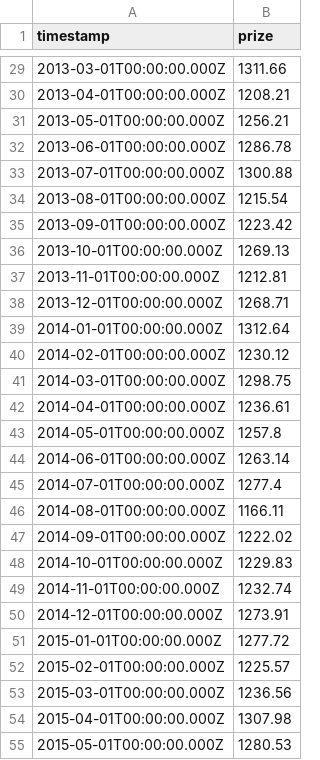
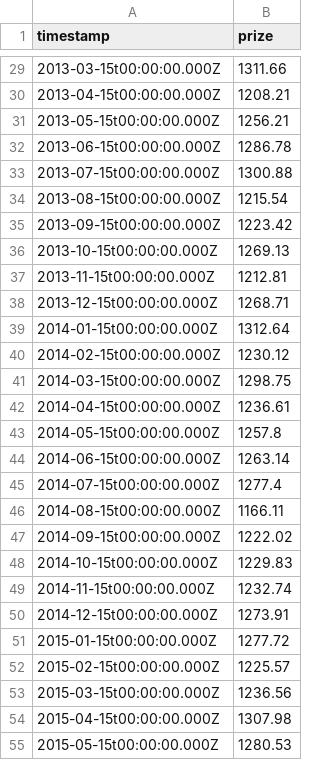
Before and after one commit to aarombp/evolucion-del-precio, a CSV file: evolucion_del_precio.csv, drawn as a sheet; only a part is shown, gaps mark what is left out; the diff covers the shown part only.

```diff
--- a/evolucion_del_precio.csv
+++ b/evolucion_del_precio.csv
@@ -29,27 +29,27 @@ timestamp,prize
-2013-03-01T00:00:00.000Z,1311.66
-2013-04-01T00:00:00.000Z,1208.21
-2013-05-01T00:00:00.000Z,1256.21
-2013-06-01T00:00:00.000Z,1286.78
-2013-07-01T00:00:00.000Z,1300.88
-2013-08-01T00:00:00.000Z,1215.54
-2013-09-01T00:00:00.000Z,1223.42
-2013-10-01T00:00:00.000Z,1269.13
-2013-11-01T00:00:00.000Z,1212.81
-2013-12-01T00:00:00.000Z,1268.71
-2014-01-01T00:00:00.000Z,1312.64
-2014-02-01T00:00:00.000Z,1230.12
-2014-03-01T00:00:00.000Z,1298.75
-2014-04-01T00:00:00.000Z,1236.61
-2014-05-01T00:00:00.000Z,1257.8
-2014-06-01T00:00:00.000Z,1263.14
-2014-07-01T00:00:00.000Z,1277.4
-2014-08-01T00:00:00.000Z,1166.11
-2014-09-01T00:00:00.000Z,1222.02
-2014-10-01T00:00:00.000Z,1229.83
-2014-11-01T00:00:00.000Z,1232.74
-2014-12-01T00:00:00.000Z,1273.91
-2015-01-01T00:00:00.000Z,1277.72
-2015-02-01T00:00:00.000Z,1225.57
-2015-03-01T00:00:00.000Z,1236.56
-2015-04-01T00:00:00.000Z,1307.98
-2015-05-01T00:00:00.000Z,1280.53
+2013-03-15t00:00:00.000Z,1311.66
+2013-04-15t00:00:00.000Z,1208.21
+2013-05-15t00:00:00.000Z,1256.21
+2013-06-15t00:00:00.000Z,1286.78
+2013-07-15t00:00:00.000Z,1300.88
+2013-08-15t00:00:00.000Z,1215.54
+2013-09-15t00:00:00.000Z,1223.42
+2013-10-15t00:00:00.000Z,1269.13
+2013-11-15t00:00:00.000Z,1212.81
+2013-12-15t00:00:00.000Z,1268.71
+2014-01-15t00:00:00.000Z,1312.64
+2014-02-15t00:00:00.000Z,1230.12
+2014-03-15t00:00:00.000Z,1298.75
+2014-04-15t00:00:00.000Z,1236.61
+2014-05-15t00:00:00.000Z,1257.8
+2014-06-15t00:00:00.000Z,1263.14
+2014-07-15t00:00:00.000Z,1277.4
+2014-08-15t00:00:00.000Z,1166.11
+2014-09-15t00:00:00.000Z,1222.02
+2014-10-15t00:00:00.000Z,1229.83
+2014-11-15t00:00:00.000Z,1232.74
+2014-12-15t00:00:00.000Z,1273.91
+2015-01-15t00:00:00.000Z,1277.72
+2015-02-15t00:00:00.000Z,1225.57
+2015-03-15t00:00:00.000Z,1236.56
+2015-04-15t00:00:00.000Z,1307.98
+2015-05-15t00:00:00.000Z,1280.53
```
Also changed, not shown: 93 edited cells elsewhere in this file.
